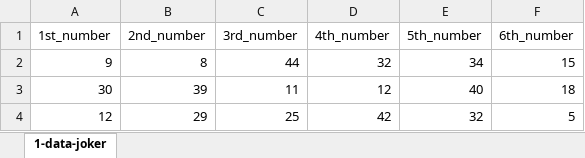
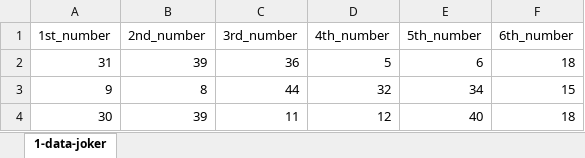
Before and after one commit to jkitsakis/repository, an Excel workbook: 6-digits-lottery/2-joker-24-23.xlsx, sheet 1-data-joker, drawn as a sheet; only a part is shown; the shorter side is filled out with more unchanged rows; values as stored, in another font and other column widths than the file's, no borders; the diff names each change by its address in the sheet, - before the commit and + after, or states it on an @@ line.

```diff
--- a/6-digits-lottery/2-joker-24-23.xlsx (sheet 1-data-joker)
+++ b/6-digits-lottery/2-joker-24-23.xlsx (sheet 1-data-joker)
+row 2: 31 | 39 | 36 | 5 | 6 | 18
```
Also changed, not shown: 1 other file.
